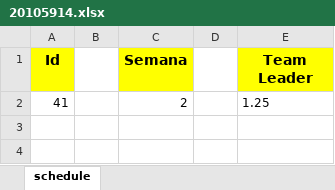
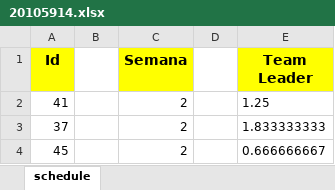
Before and after one commit to jw92/PPR, an Excel workbook: tspi/ciclo-2/task2/20105914.xlsx, sheet schedule, drawn as a sheet; values as stored, in another font and other column widths than the file's, no borders; the diff names each change by its address in the sheet, - before the commit and + after, or states it on an @@ line.

```diff
--- a/tspi/ciclo-2/task2/20105914.xlsx (sheet schedule)
+++ b/tspi/ciclo-2/task2/20105914.xlsx (sheet schedule)
+row 3: 37 |  | 2 |  | 1.833333333
+row 4: 45 |  | 2 |  | 0.666666667
```
Also changed, not shown: tspi/ciclo-2/logt2/20105914.xlsx.
